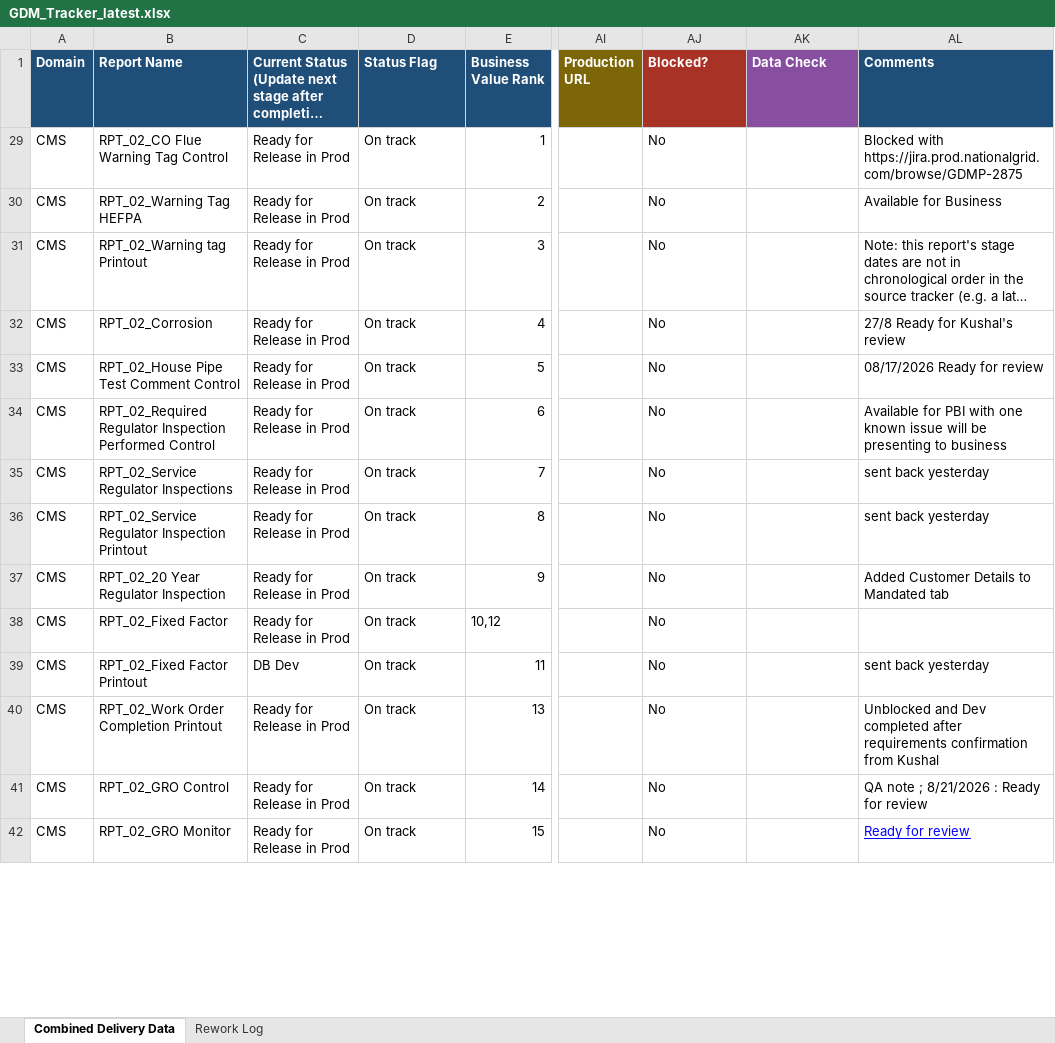
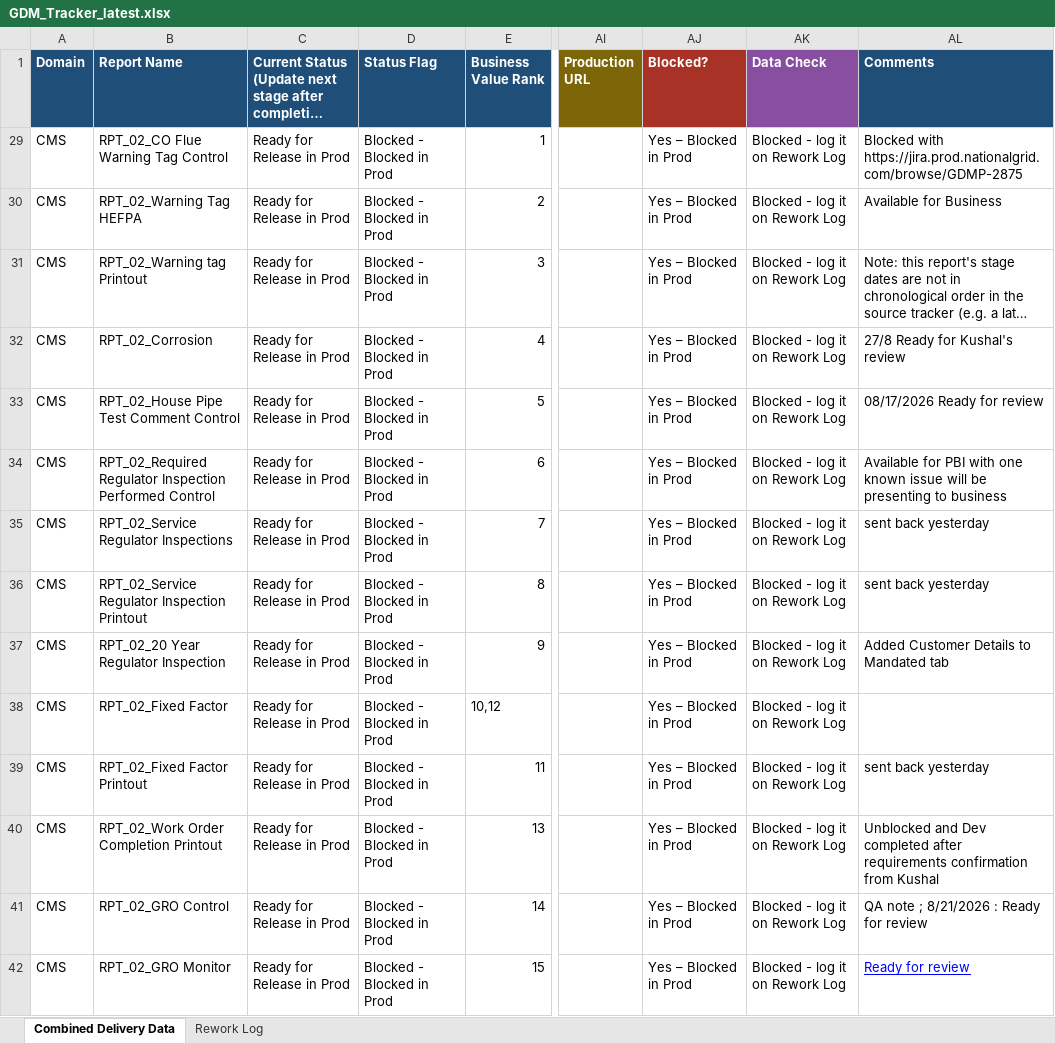
Before and after one commit to bezagetaneh01-lgtm/beza, an Excel workbook: docs/data/GDM_Tracker_latest.xlsx, sheet Combined Delivery Data, drawn as a sheet; only a part is shown, gaps mark what is left out; long unchanged cells end in …; values as stored, in another font and other column widths than the file's, no borders; conditional formats and table styles not drawn; the diff covers the shown part only; the diff names each change by its address in the sheet, - before the commit and + after, or states it on an @@ line.

Commit message:
Auto-sync tracker from SharePoint (2026-10-06 15:33)

```diff
--- a/docs/data/GDM_Tracker_latest.xlsx (sheet Combined Delivery Data)
+++ b/docs/data/GDM_Tracker_latest.xlsx (sheet Combined Delivery Data)
-D29:D42 (Status Flag): On track
+D29:D42 (Status Flag): Blocked - Blocked in Prod
-AJ29:AJ42 (Blocked?): No
+AJ29:AJ42 (Blocked?): Yes – Blocked in Prod
-AK29:AK42 (Data Check): (empty)
+AK29:AK42 (Data Check): Blocked - log it on Rework Log
-C39: DB Dev
+C39: Ready for Release in Prod
```
Also changed, not shown: 84 edited cells elsewhere in this sheet, sheet Rework Log, formulas that keep their value, charts or pictures, public/data/GDM_Tracker_latest.xlsx.
